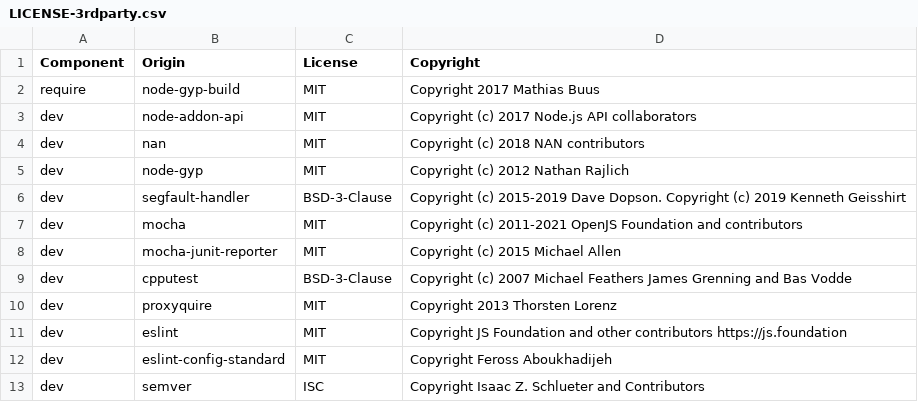
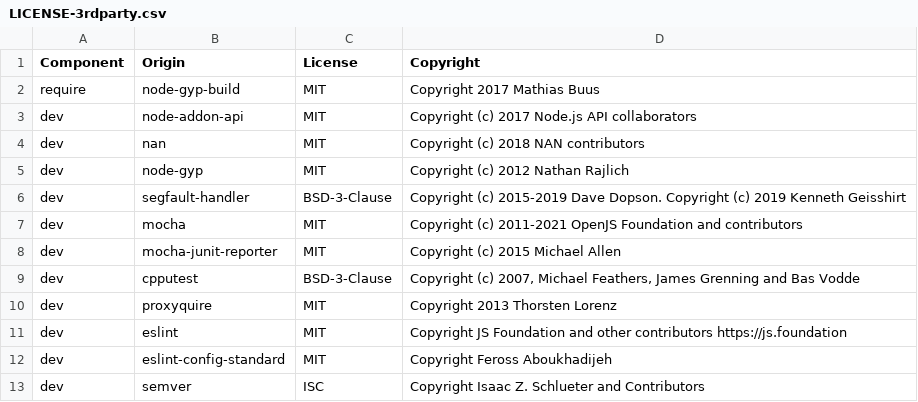
Before and after one commit to DataDog/dd-native-iast-taint-tracking-js, a CSV file: LICENSE-3rdparty.csv, drawn as a sheet.

Commit message:
Recover original csv

```diff
--- a/LICENSE-3rdparty.csv
+++ b/LICENSE-3rdparty.csv
@@ -8,3 +8,3 @@ dev,mocha,MIT,Copyright (c) 2011-2021 OpenJS Foundation and contributors
 dev,mocha-junit-reporter,MIT,Copyright (c) 2015 Michael Allen
-dev,cpputest,BSD-3-Clause,"Copyright (c) 2007 Michael Feathers James Grenning and Bas Vodde"
+dev,cpputest,BSD-3-Clause,"Copyright (c) 2007, Michael Feathers, James Grenning and Bas Vodde"
 dev,proxyquire,MIT,Copyright 2013 Thorsten Lorenz
```
